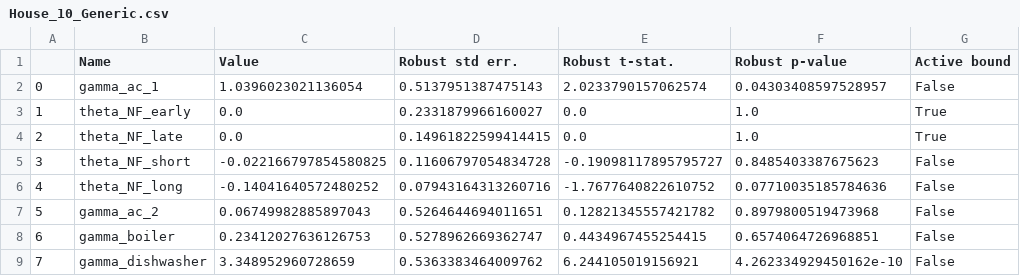
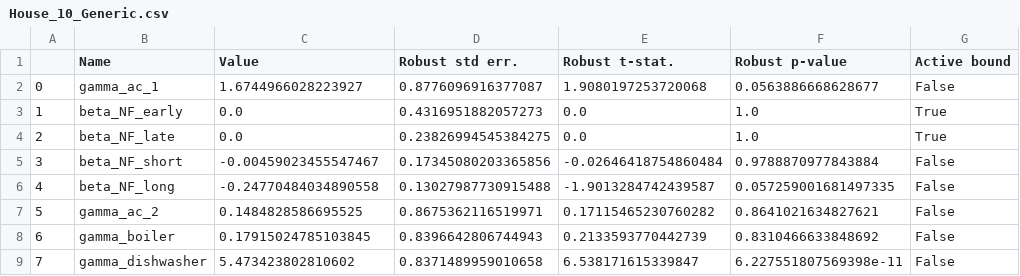
Before and after one commit to DarioVezzali/Demand-Responsive-Energy-Communities, a CSV file: House_10/House_10_Generic.csv, drawn as a sheet; only a part is shown; the diff covers the shown part only.

```diff
--- a/House_10/House_10_Generic.csv
+++ b/House_10/House_10_Generic.csv
@@ -1,9 +1,9 @@
 ,Name,Value,Robust std err.,Robust t-stat.,Robust p-value,Active bound
-0,gamma_ac_1,1.0396023021136054,0.5137951387475143,2.0233790157062574,0.04303408597528957,False
-1,theta_NF_early,0.0,0.2331879966160027,0.0,1.0,True
-2,theta_NF_late,0.0,0.14961822599414415,0.0,1.0,True
-3,theta_NF_short,-0.022166797854580825,0.11606797054834728,-0.19098117895795727,0.8485403387675623,False
-4,theta_NF_long,-0.14041640572480252,0.07943164313260716,-1.7677640822610752,0.07710035185784636,False
-5,gamma_ac_2,0.06749982885897043,0.5264644694011651,0.12821345557421782,0.8979800519473968,False
-6,gamma_boiler,0.23412027636126753,0.5278962669362747,0.4434967455254415,0.6574064726968851,False
-7,gamma_dishwasher,3.348952960728659,0.5363383464009762,6.244105019156921,4.262334929450162e-10,False
+0,gamma_ac_1,1.6744966028223927,0.8776096916377087,1.9080197253720068,0.0563886668628677,False
+1,beta_NF_early,0.0,0.4316951882057273,0.0,1.0,True
+2,beta_NF_late,0.0,0.23826994545384275,0.0,1.0,True
+3,beta_NF_short,-0.00459023455547467,0.17345080203365856,-0.02646418754860484,0.9788870977843884,False
+4,beta_NF_long,-0.24770484034890558,0.13027987730915488,-1.9013284742439587,0.057259001681497335,False
+5,gamma_ac_2,0.1484828586695525,0.8675362116519971,0.17115465230760282,0.8641021634827621,False
+6,gamma_boiler,0.17915024785103845,0.8396642806744943,0.2133593770442739,0.8310466633848692,False
+7,gamma_dishwasher,5.473423802810602,0.8371489959010658,6.538171615339847,6.227551807569398e-11,False
```
Also changed, not shown: 25 edited cells elsewhere in this file, House_10/House_10_Appliance-specific.csv, House_10/House_10_Type-specific.csv, 6 other files.
